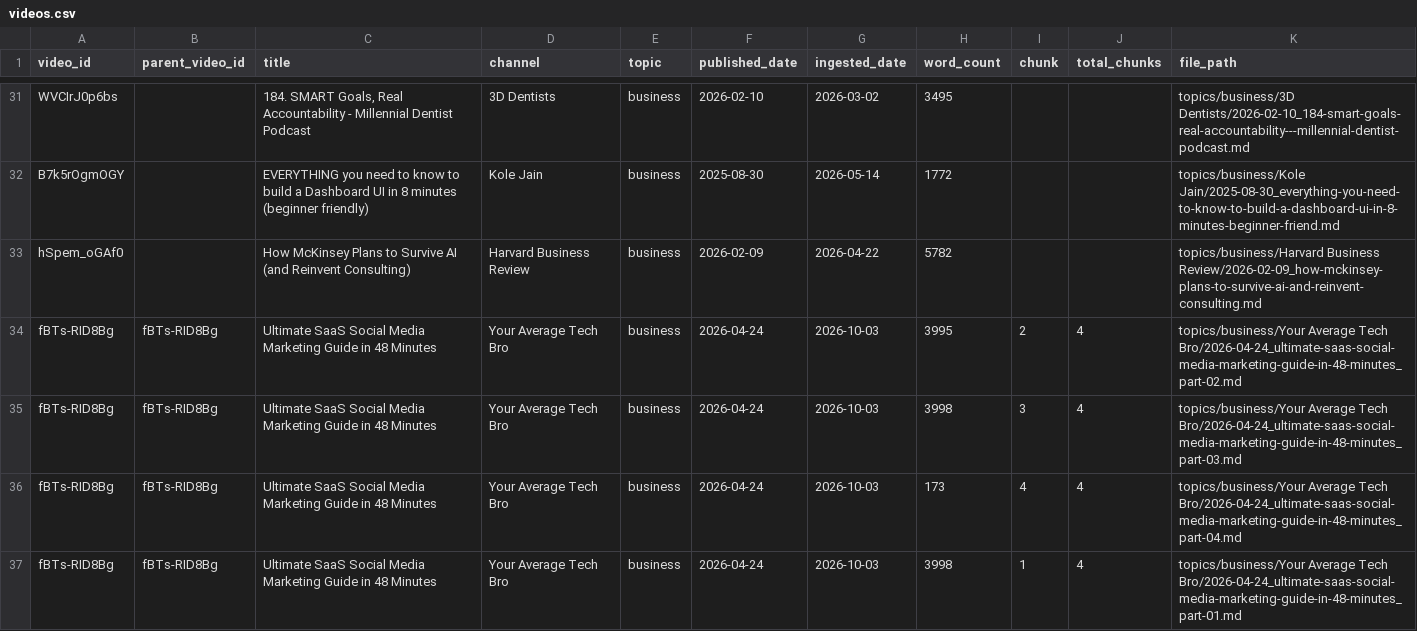
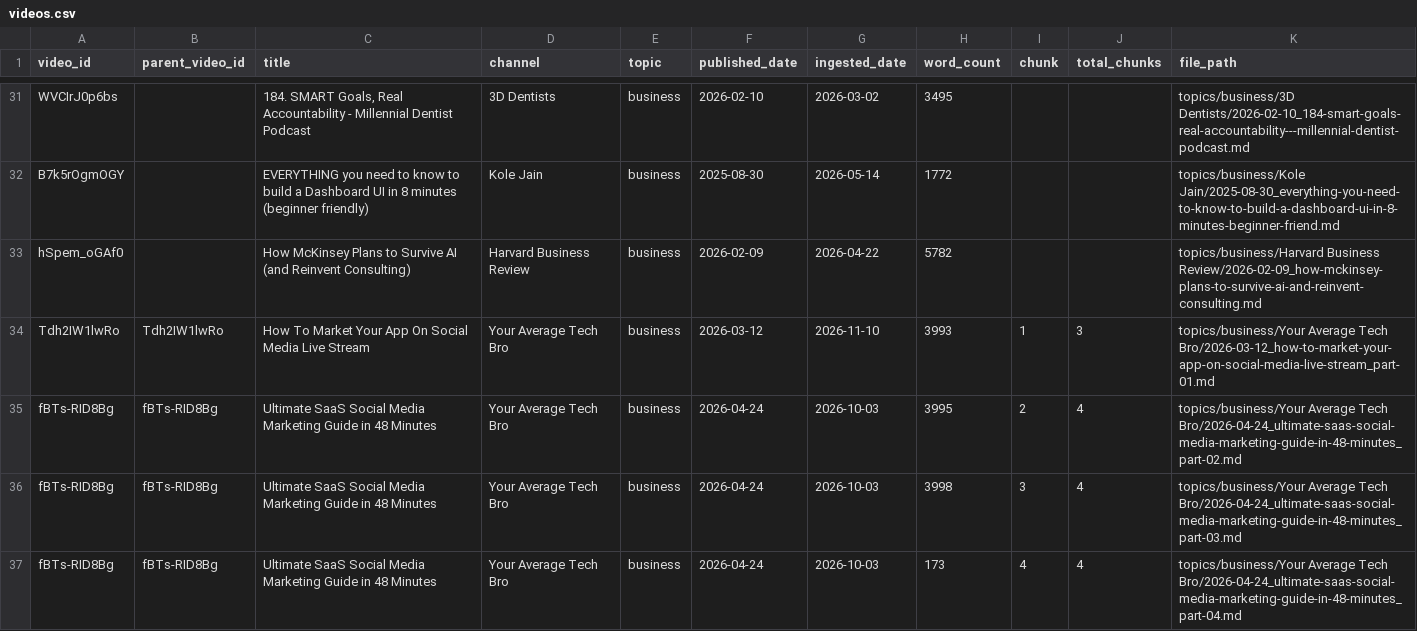
Before and after one commit to mmesomakelvin/transcript-library, a CSV file: pipeline/youtube-transcripts/index/videos.csv, drawn as a sheet; only a part is shown, gaps mark what is left out; the shorter side is filled out with more unchanged rows; the diff covers the shown part only; the diff names each change by its address in the sheet, - before the commit and + after, or states it on an @@ line.

```diff
--- a/pipeline/youtube-transcripts/index/videos.csv
+++ b/pipeline/youtube-transcripts/index/videos.csv
+row 34: Tdh2IW1lwRo | Tdh2IW1lwRo | How To Market Your App On Social Media Live Stream | Your Average Tech Bro | business | 2026-03-12 | 2026-11-10 | 3993 | 1 | 3 | topics/business/Your Average Tech Bro/2026-03-12_how-to-market-your-app-on-social-media-live-stream_part-01.md
```
Also changed, not shown: 4 added rows and 11 edited cells elsewhere in this file, pipeline/youtube-transcripts/index/channels.csv, pipeline/youtube-transcripts/index/classification_log.csv, 31 other files.
